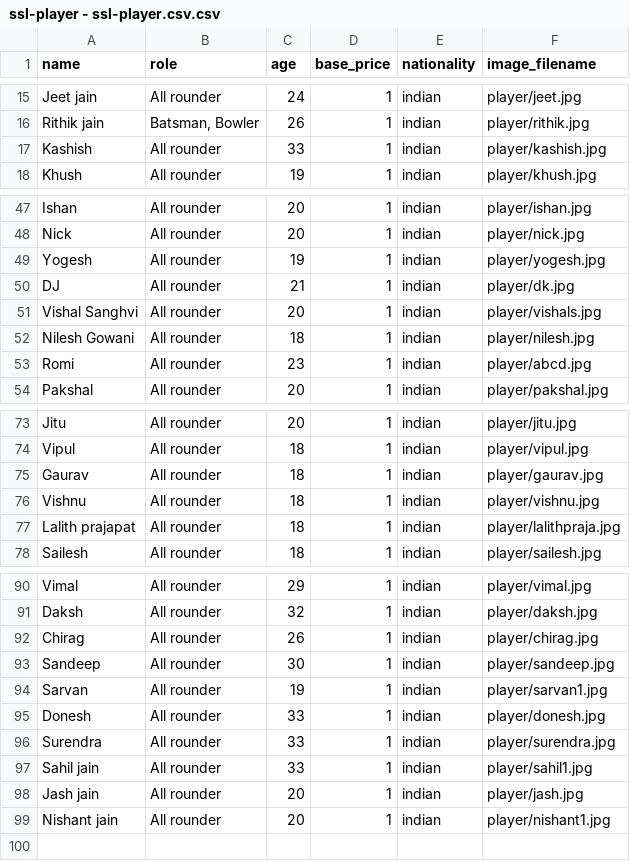
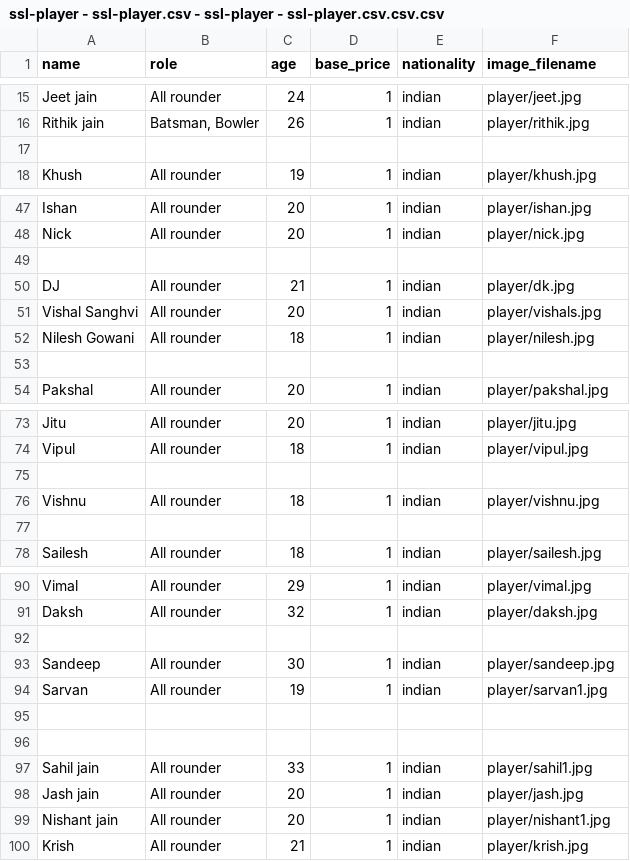
Before and after one commit to khushal15jain/cricheros, a CSV file: ssl-player - ssl-player.csv - ssl-player - ssl-player.csv.csv.csv (was ssl-player - ssl-player.csv.csv), drawn as a sheet; only a part is shown, gaps mark what is left out; the diff covers the shown part only; the diff names each change by its address in the sheet, - before the commit and + after, or states it on an @@ line.

```diff
--- a/ssl-player - ssl-player.csv.csv
+++ b/ssl-player - ssl-player.csv - ssl-player - ssl-player.csv.csv.csv
-row 17: Kashish | All rounder | 33 | 1 | indian | player/kashish.jpg
+row 17: (empty)
-row 49: Yogesh | All rounder | 19 | 1 | indian | player/yogesh.jpg
+row 49: (empty)
-row 53: Romi | All rounder | 23 | 1 | indian | player/abcd.jpg
+row 53: (empty)
-row 75: Gaurav | All rounder | 18 | 1 | indian | player/gaurav.jpg
+row 75: (empty)
-row 77: Lalith prajapat | All rounder | 18 | 1 | indian | player/lalithpraja.jpg
+row 77: (empty)
-row 92: Chirag | All rounder | 26 | 1 | indian | player/chirag.jpg
+row 92: (empty)
-row 95: Donesh | All rounder | 33 | 1 | indian | player/donesh.jpg
+row 95: (empty)
-row 96: Surendra | All rounder | 33 | 1 | indian | player/surendra.jpg
+row 96: (empty)
+row 100: Krish | All rounder | 21 | 1 | indian | player/krish.jpg
```
Also changed, not shown: 72 edited cells elsewhere in this file, ssl-teams - ssl-teams.csv - ssl-teams - ssl-teams.csv.csv - ssl-teams - ssl-teams.csv - ssl-teams - ssl-teams.csv.csv.csv.csv, 6 other files.
